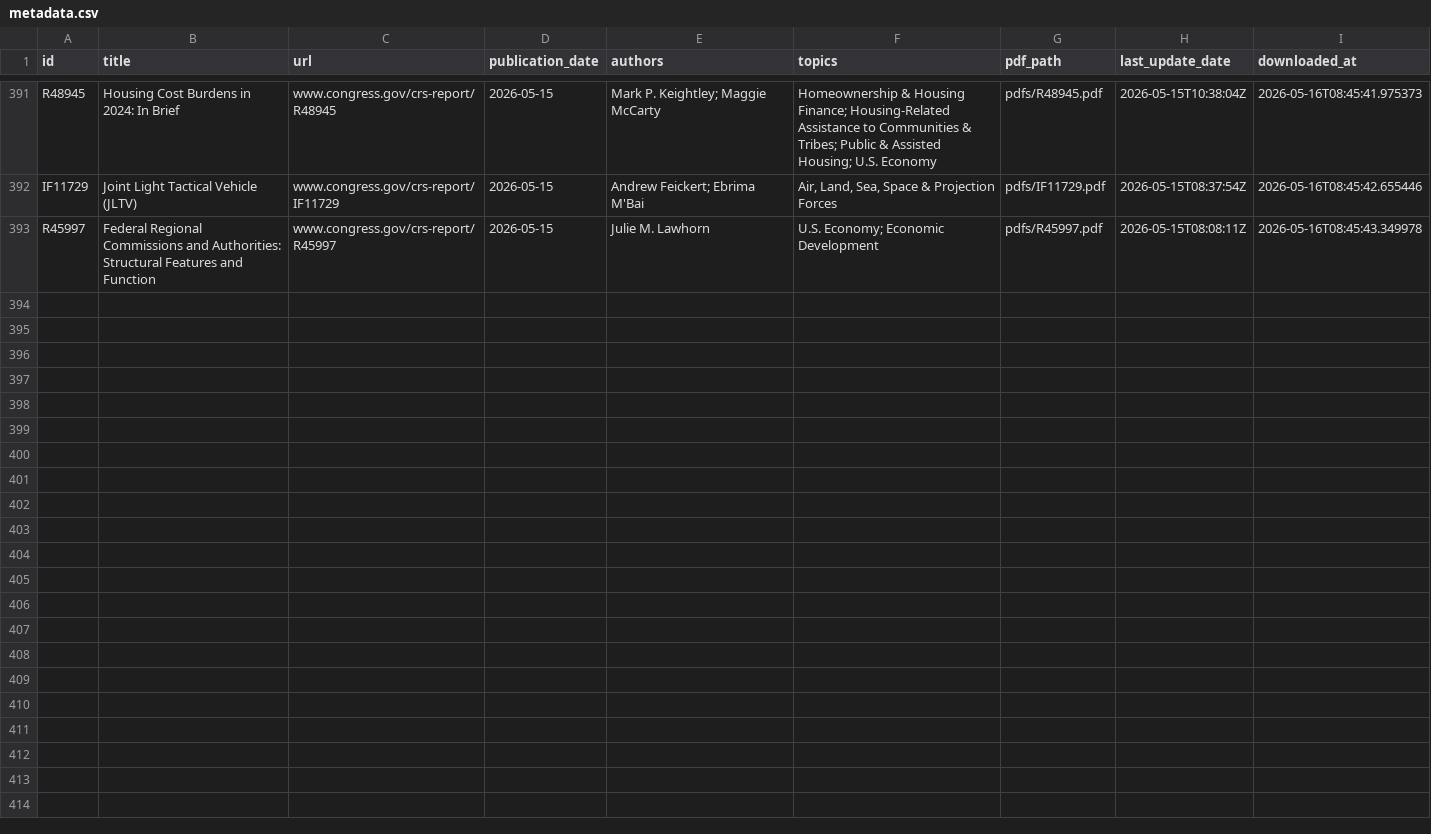
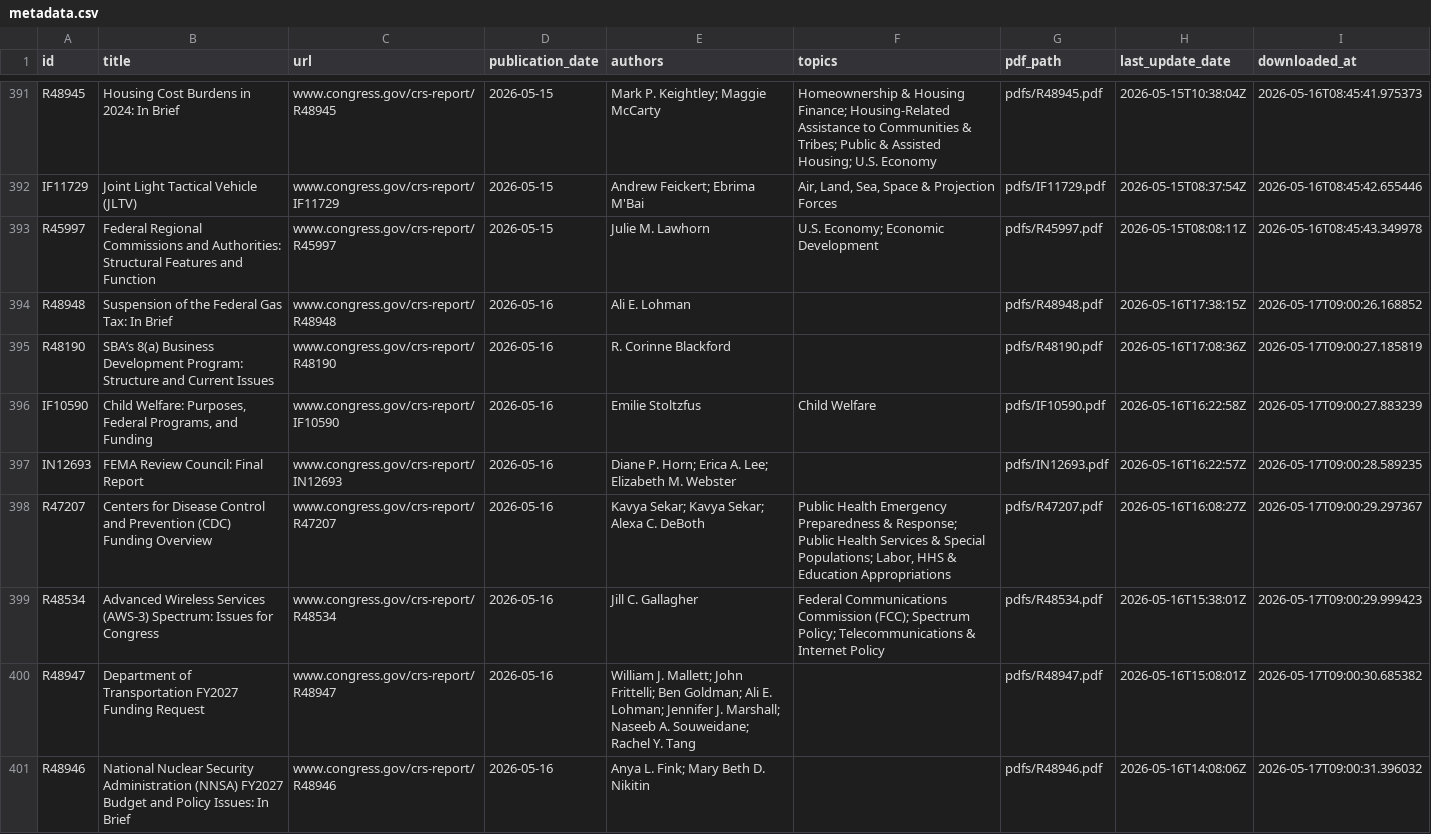
Before and after one commit to AnythingButBinary/crs-downloader, a CSV file: data/metadata.csv, drawn as a sheet; only a part is shown, gaps mark what is left out; the diff covers the shown part only; the diff names each change by its address in the sheet, - before the commit and + after, or states it on an @@ line.

```diff
--- a/data/metadata.csv
+++ b/data/metadata.csv
+row 394: R48948 | Suspension of the Federal Gas Tax: In Brief | www.congress.gov/crs-report/R48948 | 2026-05-16 | Ali E. Lohman |  | pdfs/R48948.pdf | 2026-05-16T17:38:15Z | 2026-05-17T09:00:26.168852
+row 395: R48190 | SBA’s 8(a) Business Development Program: Structure and Current Issues | www.congress.gov/crs-report/R48190 | 2026-05-16 | R. Corinne Blackford |  | pdfs/R48190.pdf | 2026-05-16T17:08:36Z | 2026-05-17T09:00:27.185819
+row 396: IF10590 | Child Welfare: Purposes, Federal Programs, and Funding | www.congress.gov/crs-report/IF10590 | 2026-05-16 | Emilie Stoltzfus | Child Welfare | pdfs/IF10590.pdf | 2026-05-16T16:22:58Z | 2026-05-17T09:00:27.883239
+row 397: IN12693 | FEMA Review Council: Final Report | www.congress.gov/crs-report/IN12693 | 2026-05-16 | Diane P. Horn; Erica A. Lee; Elizabeth M. Webster |  | pdfs/IN12693.pdf | 2026-05-16T16:22:57Z | 2026-05-17T09:00:28.589235
+row 398: R47207 | Centers for Disease Control and Prevention (CDC) Funding Overview | www.congress.gov/crs-report/R47207 | 2026-05-16 | Kavya Sekar; Kavya Sekar; Alexa C. DeBoth | Public Health Emergency Preparedness & Response; Public Health Services & Special Populations; Labor, HHS & Education Appropriations | pdfs/R47207.pdf | 2026-05-16T16:08:27Z | 2026-05-17T09:00:29.297367
+row 399: R48534 | Advanced Wireless Services (AWS-3) Spectrum: Issues for Congress | www.congress.gov/crs-report/R48534 | 2026-05-16 | Jill C. Gallagher | Federal Communications Commission (FCC); Spectrum Policy; Telecommunications & Internet Policy | pdfs/R48534.pdf | 2026-05-16T15:38:01Z | 2026-05-17T09:00:29.999423
+row 400: R48947 | Department of Transportation FY2027 Funding Request | www.congress.gov/crs-report/R48947 | 2026-05-16 | William J. Mallett; John Frittelli; Ben Goldman; Ali E. Lohman; Jennifer J. Marshall; Naseeb A. Souweidane; Rachel Y. Tang |  | pdfs/R48947.pdf | 2026-05-16T15:08:01Z | 2026-05-17T09:00:30.685382
+row 401: R48946 | National Nuclear Security Administration (NNSA) FY2027 Budget and Policy Issues: In Brief | www.congress.gov/crs-report/R48946 | 2026-05-16 | Anya L. Fink; Mary Beth D. Nikitin |  | pdfs/R48946.pdf | 2026-05-16T14:08:06Z | 2026-05-17T09:00:31.396032
```
Also changed, not shown: 8 added rows elsewhere in this file, 1 other file.
